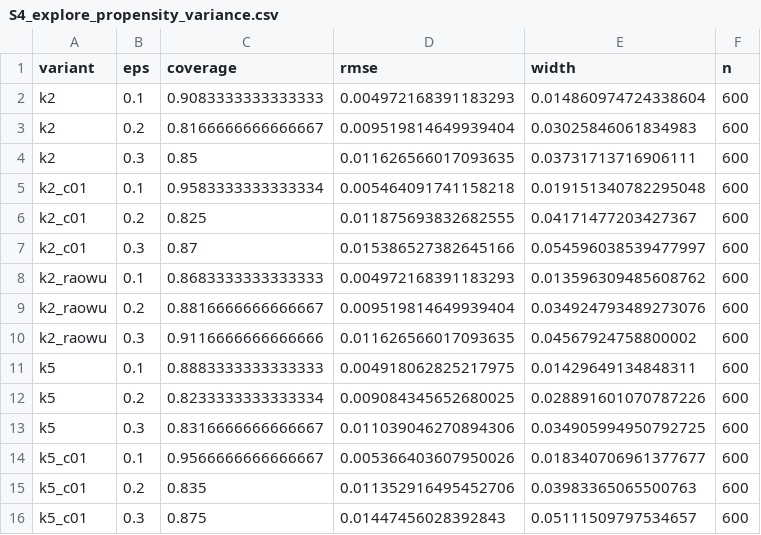
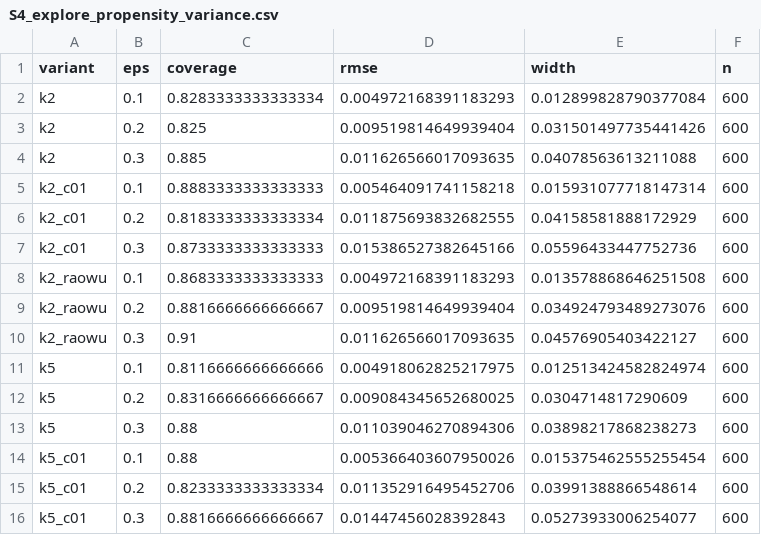
Before and after one commit to DRuanli/dvai, a CSV file: results/S4_explore_propensity_variance.csv, drawn as a sheet.

```diff
--- a/results/S4_explore_propensity_variance.csv
+++ b/results/S4_explore_propensity_variance.csv
@@ -1,16 +1,16 @@
 variant,eps,coverage,rmse,width,n
-k2,0.1,0.9083333333333333,0.004972168391183293,0.014860974724338604,600
-k2,0.2,0.8166666666666667,0.009519814649939404,0.03025846061834983,600
-k2,0.3,0.85,0.011626566017093635,0.03731713716906111,600
-k2_c01,0.1,0.9583333333333334,0.005464091741158218,0.019151340782295048,600
-k2_c01,0.2,0.825,0.011875693832682555,0.04171477203427367,600
-k2_c01,0.3,0.87,0.015386527382645166,0.054596038539477997,600
-k2_raowu,0.1,0.8683333333333333,0.004972168391183293,0.013596309485608762,600
+k2,0.1,0.8283333333333334,0.004972168391183293,0.012899828790377084,600
+k2,0.2,0.825,0.009519814649939404,0.031501497735441426,600
+k2,0.3,0.885,0.011626566017093635,0.04078563613211088,600
+k2_c01,0.1,0.8883333333333333,0.005464091741158218,0.015931077718147314,600
+k2_c01,0.2,0.8183333333333334,0.011875693832682555,0.04158581888172929,600
+k2_c01,0.3,0.8733333333333333,0.015386527382645166,0.05596433447752736,600
+k2_raowu,0.1,0.8683333333333333,0.004972168391183293,0.013578868646251508,600
 k2_raowu,0.2,0.8816666666666667,0.009519814649939404,0.034924793489273076,600
-k2_raowu,0.3,0.9116666666666666,0.011626566017093635,0.04567924758800002,600
-k5,0.1,0.8883333333333333,0.004918062825217975,0.01429649134848311,600
-k5,0.2,0.8233333333333334,0.009084345652680025,0.028891601070787226,600
-k5,0.3,0.8316666666666667,0.011039046270894306,0.034905994950792725,600
-k5_c01,0.1,0.9566666666666667,0.005366403607950026,0.018340706961377677,600
-k5_c01,0.2,0.835,0.011352916495452706,0.03983365065500763,600
-k5_c01,0.3,0.875,0.01447456028392843,0.05111509797534657,600
+k2_raowu,0.3,0.91,0.011626566017093635,0.04576905403422127,600
+k5,0.1,0.8116666666666666,0.004918062825217975,0.012513424582824974,600
+k5,0.2,0.8316666666666667,0.009084345652680025,0.0304714817290609,600
+k5,0.3,0.88,0.011039046270894306,0.03898217868238273,600
+k5_c01,0.1,0.88,0.005366403607950026,0.015375462555255454,600
+k5_c01,0.2,0.8233333333333334,0.011352916495452706,0.03991388866548614,600
+k5_c01,0.3,0.8816666666666667,0.01447456028392843,0.05273933006254077,600
```
Also changed, not shown: 3 other files.
